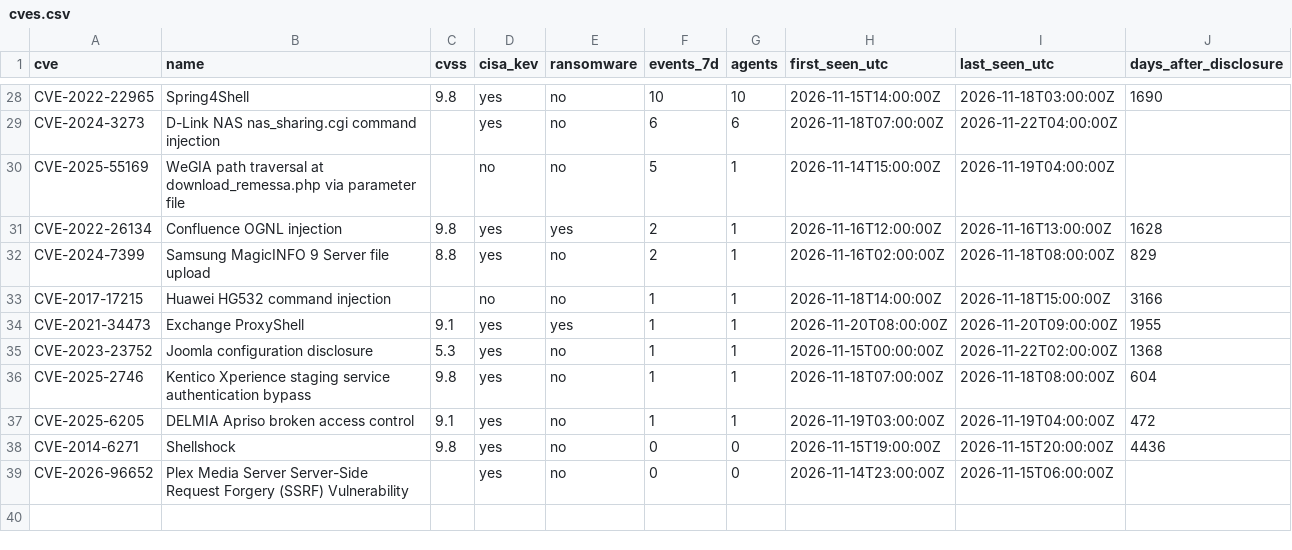
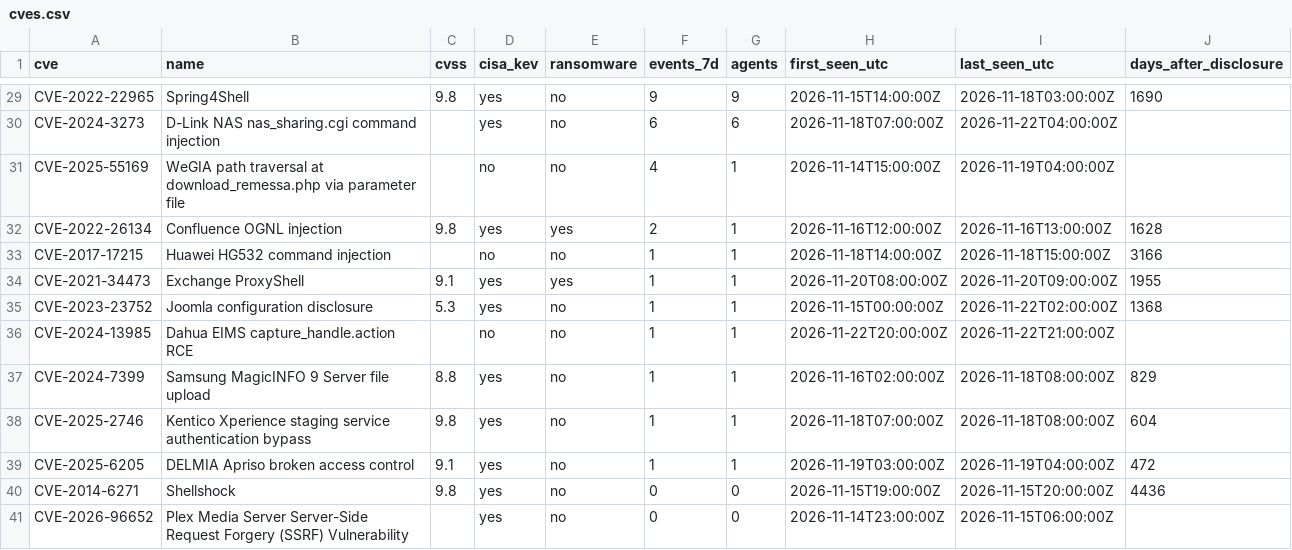
Before and after one commit to olizimmermann/decoyra-threatfeed, a CSV file: intel/cves.csv, drawn as a sheet; only a part is shown, gaps mark what is left out; removed rows and columns are numbered as before the commit, all else as after; the diff covers the shown part only; the diff names each change by its address in the sheet, - before the commit and + after, or states it on an @@ line.

```diff
--- a/intel/cves.csv
+++ b/intel/cves.csv
-F29 (events_7d): 10
+F29 (events_7d): 9
-G29 (agents): 10
+G29 (agents): 9
-F31 (events_7d): 5
+F31 (events_7d): 4
-row 32: CVE-2024-7399 | Samsung MagicINFO 9 Server file upload | 8.8 | yes | no | 2 | 1 | 2026-11-16T02:00:00Z | 2026-11-18T08:00:00Z | 829
+row 36: CVE-2024-13985 | Dahua EIMS capture_handle.action RCE |  | no | no | 1 | 1 | 2026-11-22T20:00:00Z | 2026-11-22T21:00:00Z
+row 37: CVE-2024-7399 | Samsung MagicINFO 9 Server file upload | 8.8 | yes | no | 1 | 1 | 2026-11-16T02:00:00Z | 2026-11-18T08:00:00Z | 829
```
Also changed, not shown: 7 added rows, 6 removed rows and 21 edited cells elsewhere in this file, feeds/misp/hashes.csv, iocs/iocs.csv, 25 other files.
